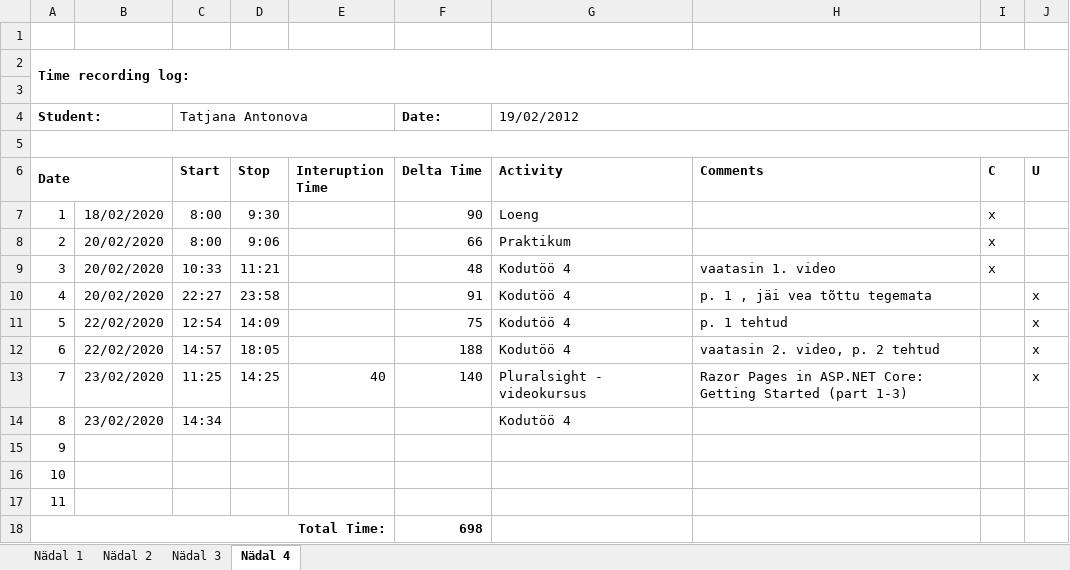
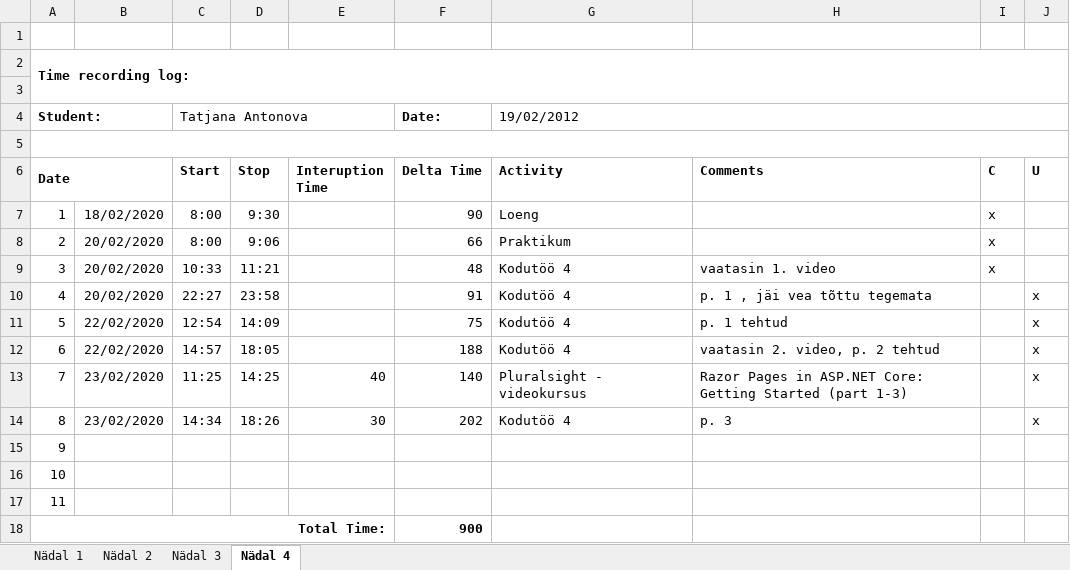
Before and after one commit to TatjanaAntonova/Homework4, an Excel workbook: Time recording log.xlsx, sheet Nädal 4, drawn as a sheet; values as stored, in another font and other column widths than the file's, no borders; the diff names each change by its address in the sheet, - before the commit and + after, or states it on an @@ line.

```diff
--- a/Time recording log.xlsx (sheet Nädal 4)
+++ b/Time recording log.xlsx (sheet Nädal 4)
-D14 (Stop): (empty)
+D14 (Stop): 18:26
-E14 (Interuption Time): (empty)
+E14 (Interuption Time): 30
-F14 (Delta Time): (empty)
+F14 (Delta Time): 202
-H14 (Comments): (empty)
+H14 (Comments): p. 3
-J14 (U): (empty)
+J14 (U): x
-F18 (Delta Time): 698
+F18 (Delta Time): 900
```
Also changed, not shown: 4 other files.
